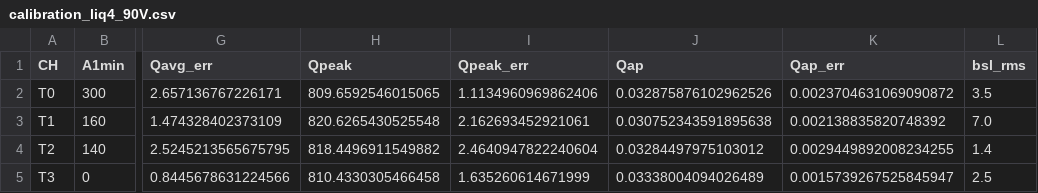
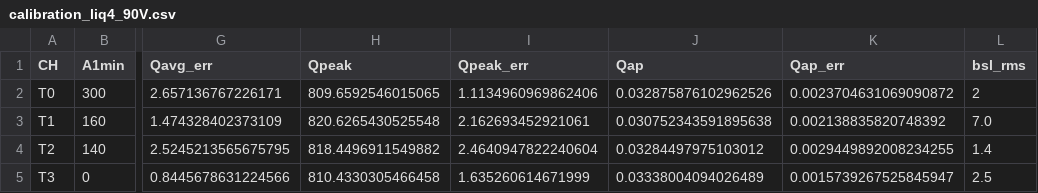
Before and after one commit to darkside-princeton/sipm-analysis, a CSV file: data/calibration_liq4/calibration_liq4_90V.csv, drawn as a sheet; only a part is shown, gaps mark what is left out; the diff names each change by its address in the sheet, - before the commit and + after, or states it on an @@ line.

```diff
--- a/data/calibration_liq4/calibration_liq4_90V.csv
+++ b/data/calibration_liq4/calibration_liq4_90V.csv
-L2 (bsl_rms): 3.5
+L2 (bsl_rms): 2
```
Also changed, not shown: 1 other file.
